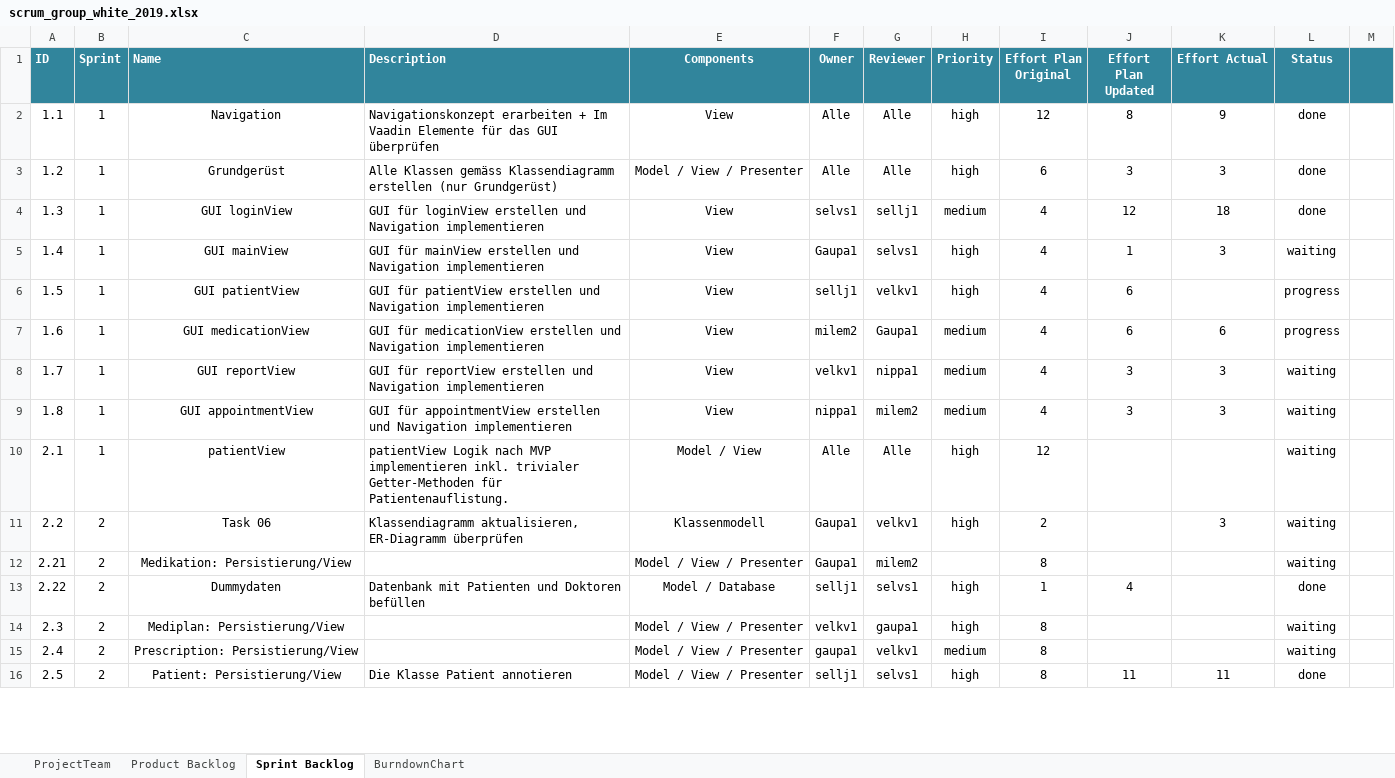
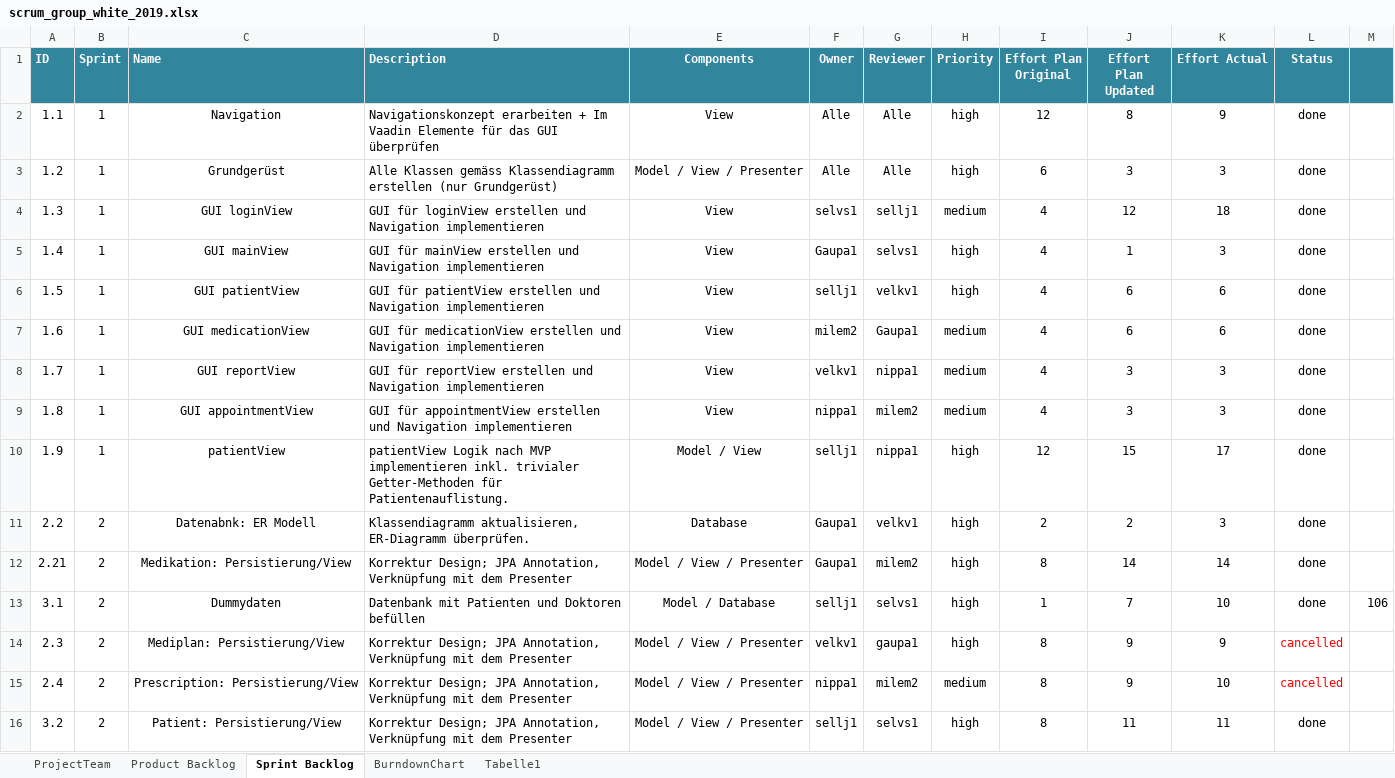
Before and after one commit to selvs1/ePsyDoc, an Excel workbook: doc/task-04/Scrum/scrum_group_white_2019.xlsx, sheet Sprint Backlog, drawn as a sheet; only a part is shown; values as stored, in another font and other column widths than the file's, no borders; table styles not drawn; the diff covers the shown part only; the diff names each change by its address in the sheet, - before the commit and + after, or states it on an @@ line.

```diff
--- a/doc/task-04/Scrum/scrum_group_white_2019.xlsx (sheet Sprint Backlog)
+++ b/doc/task-04/Scrum/scrum_group_white_2019.xlsx (sheet Sprint Backlog)
+sheet tab: Tabelle1
-L5 (Status): waiting
+L5 (Status): done
-K6 (Effort Actual): (empty)
+K6 (Effort Actual): 6
-L6:L7 (Status): progress
+L6:L7 (Status): done
-L8:L12 (Status): waiting
+L8:L12 (Status): done
-A10 (ID): 2.1
+A10 (ID): 1.9
-F10 (Owner): Alle
+F10 (Owner): sellj1
-G10 (Reviewer): Alle
+G10 (Reviewer): nippa1
-J10 (Effort Plan Updated): (empty)
+J10 (Effort Plan Updated): 15
-K10 (Effort Actual): (empty)
+K10 (Effort Actual): 17
-C11 (Name): Task 06
+C11 (Name): Datenabnk: ER Modell
-D11 (Description): …aktualisieren, ER-Diagramm überprüfen
+D11 (Description): …aktualisieren, ER-Diagramm überprüfen.
-E11 (Components): Klassenmodell
+E11 (Components): Database
-J11 (Effort Plan Updated): (empty)
+J11 (Effort Plan Updated): 2
-D12 (Description): (empty)
+D12 (Description): Korrektur Design; JPA Annotation, Verknüpfung mit dem Presenter
-H12 (Priority): (empty)
+H12 (Priority): high
-J12 (Effort Plan Updated): (empty)
+J12 (Effort Plan Updated): 14
-K12 (Effort Actual): (empty)
+K12 (Effort Actual): 14
-A13 (ID): 2.22
+A13 (ID): 3.1
-J13 (Effort Plan Updated): 4
+J13 (Effort Plan Updated): 7
-K13 (Effort Actual): (empty)
+K13 (Effort Actual): 10
-M13: (empty)
+M13: 106
-D14:D15 (Description): (empty)
+D14:D15 (Description): Korrektur Design; JPA Annotation, Verknüpfung mit dem Presenter
-J14:J15 (Effort Plan Updated): (empty)
+J14:J15 (Effort Plan Updated): 9
-K14 (Effort Actual): (empty)
+K14 (Effort Actual): 9
-L14:L15 (Status): waiting
+L14:L15 (Status): cancelled
-L14:L15 text colour: black
+L14:L15 text colour: #FF0000
-F15 (Owner): gaupa1
+F15 (Owner): nippa1
-G15 (Reviewer): velkv1
+G15 (Reviewer): milem2
-K15 (Effort Actual): (empty)
+K15 (Effort Actual): 10
-A16 (ID): 2.5
+A16 (ID): 3.2
-D16 (Description): Die Klasse Patient annotieren
+D16 (Description): Korrektur Design; JPA Annotation, Verknüpfung mit dem Presenter
```
Also changed, not shown: 17 edited cells elsewhere in this sheet, sheet BurndownChart, sheet Product Backlog, formulas that keep their value.
